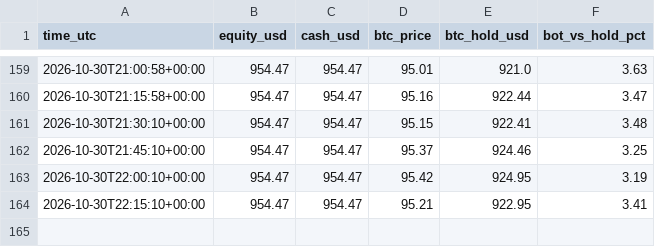
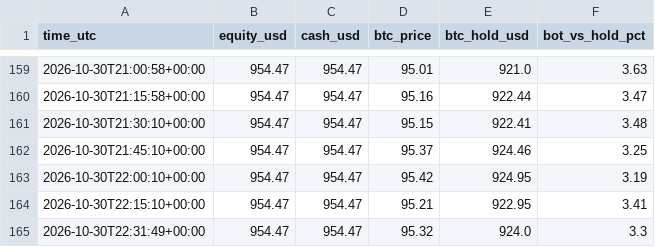
Before and after one commit to byw4dm22yg-a11y/meme-paper-bot, a CSV file: meme_equity.csv, drawn as a sheet; only a part is shown, gaps mark what is left out; the diff names each change by its address in the sheet, - before the commit and + after, or states it on an @@ line.

Commit message:
meme paper run

```diff
--- a/meme_equity.csv
+++ b/meme_equity.csv
+row 165: 2026-10-30T22:31:49+00:00 | 954.47 | 954.47 | 95.32 | 924.0 | 3.3
```
Also changed, not shown: meme_funnel.csv, 1 other file.
